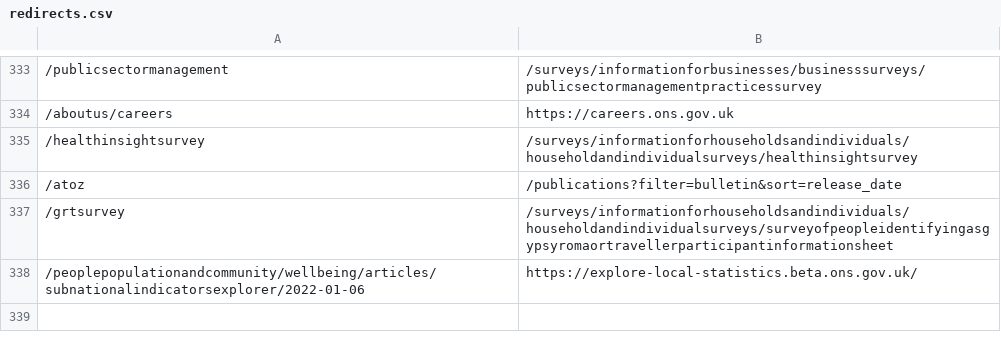
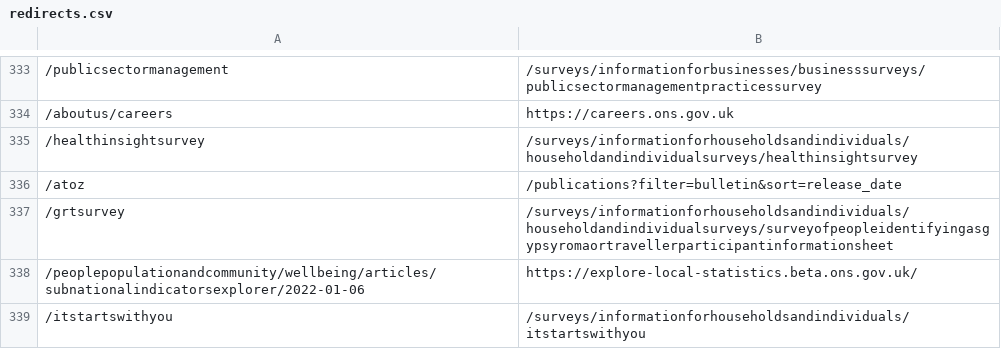
Before and after one commit to ONSdigital/dp-frontend-router, a CSV file: assets/redirects/redirects.csv, drawn as a sheet; only a part is shown, gaps mark what is left out; the diff names each change by its address in the sheet, - before the commit and + after, or states it on an @@ line.

Commit message:
Add itstartswithyou redirect

```diff
--- a/assets/redirects/redirects.csv
+++ b/assets/redirects/redirects.csv
+row 339: /itstartswithyou | /surveys/informationforhouseholdsandindividuals/itstartswithyou
```
